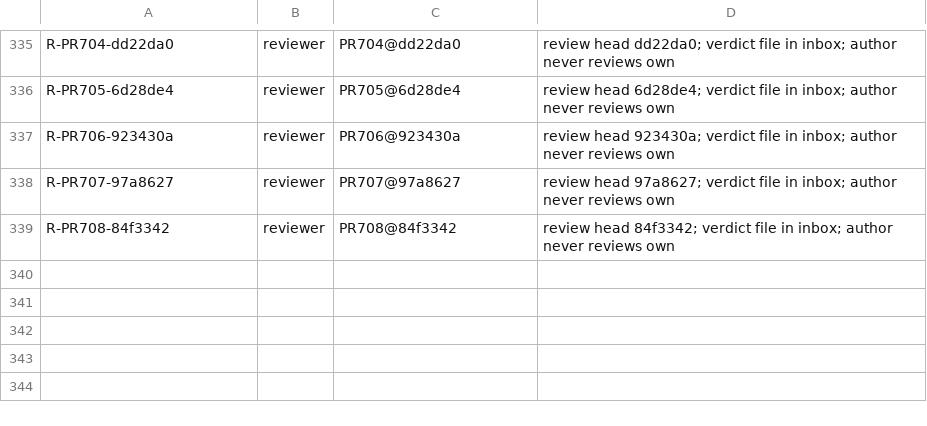
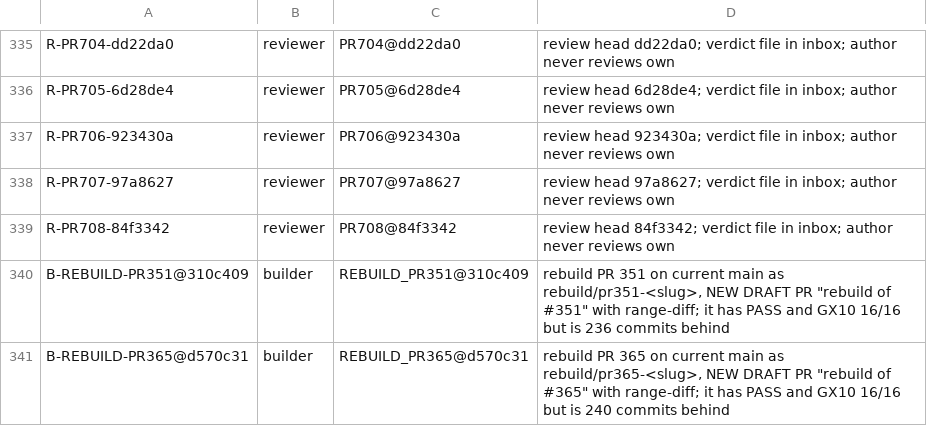
Before and after one commit to SpinStateLabs/field-platform, a TSV file: comms/WORKLIST.tsv, drawn as a sheet; only a part is shown, gaps mark what is left out.

Commit message:
comms: rebuild items for PR 351 and 365

```diff
--- a/comms/WORKLIST.tsv
+++ b/comms/WORKLIST.tsv
@@ -339 +339,3 @@ R-PR707-97a8627	reviewer	PR707@97a8627	review head 97a8627; verdict file in inbo
 R-PR708-84f3342	reviewer	PR708@84f3342	review head 84f3342; verdict file in inbox; author never reviews own
+B-REBUILD-PR351@310c409	builder	REBUILD_PR351@310c409	rebuild PR 351 on current main as rebuild/pr351-<slug>, NEW DRAFT PR "rebuild of #351" with range-diff; it has PASS and GX10 16/16 but is 236 commits behind
+B-REBUILD-PR365@d570c31	builder	REBUILD_PR365@d570c31	rebuild PR 365 on current main as rebuild/pr365-<slug>, NEW DRAFT PR "rebuild of #365" with range-diff; it has PASS and GX10 16/16 but is 240 commits behind
```
